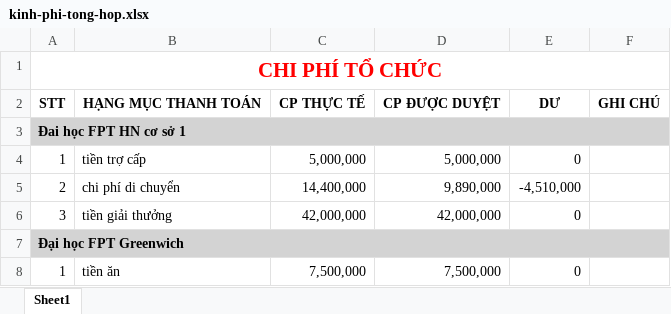
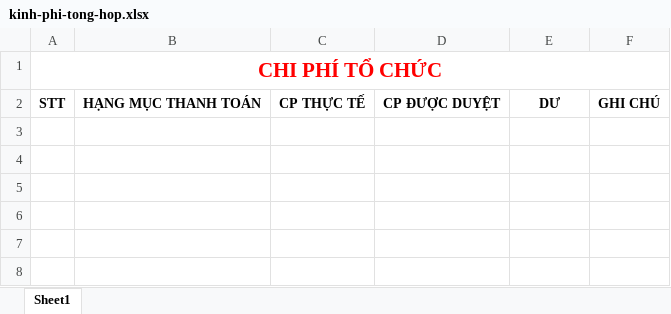
Before and after one commit to FPT-SAP-LAB/Science-Management-and-International-Affairs, an Excel workbook: MANAGER/Excel_template/Download/kinh-phi-tong-hop.xlsx, sheet Sheet1, drawn as a sheet; values as stored, in another font and other column widths than the file's, no borders; the diff names each change by its address in the sheet, - before the commit and + after, or states it on an @@ line.

```diff
--- a/MANAGER/Excel_template/Download/kinh-phi-tong-hop.xlsx (sheet Sheet1)
+++ b/MANAGER/Excel_template/Download/kinh-phi-tong-hop.xlsx (sheet Sheet1)
-row 3: Đai học FPT HN cơ sở 1
-row 4: 1 | tiền trợ cấp | 5,000,000 | 5,000,000 | 0
-row 5: 2 | chi phí di chuyển | 14,400,000 | 9,890,000 | -4,510,000
-row 6: 3 | tiền giải thưởng | 42,000,000 | 42,000,000 | 0
-row 7: Đại học FPT Greenwich
-row 8: 1 | tiền ăn | 7,500,000 | 7,500,000 | 0
```
Also changed, not shown: MANAGER/Excel_template/Download/kinh-phi-du-tru.xlsx, 8 other files.
